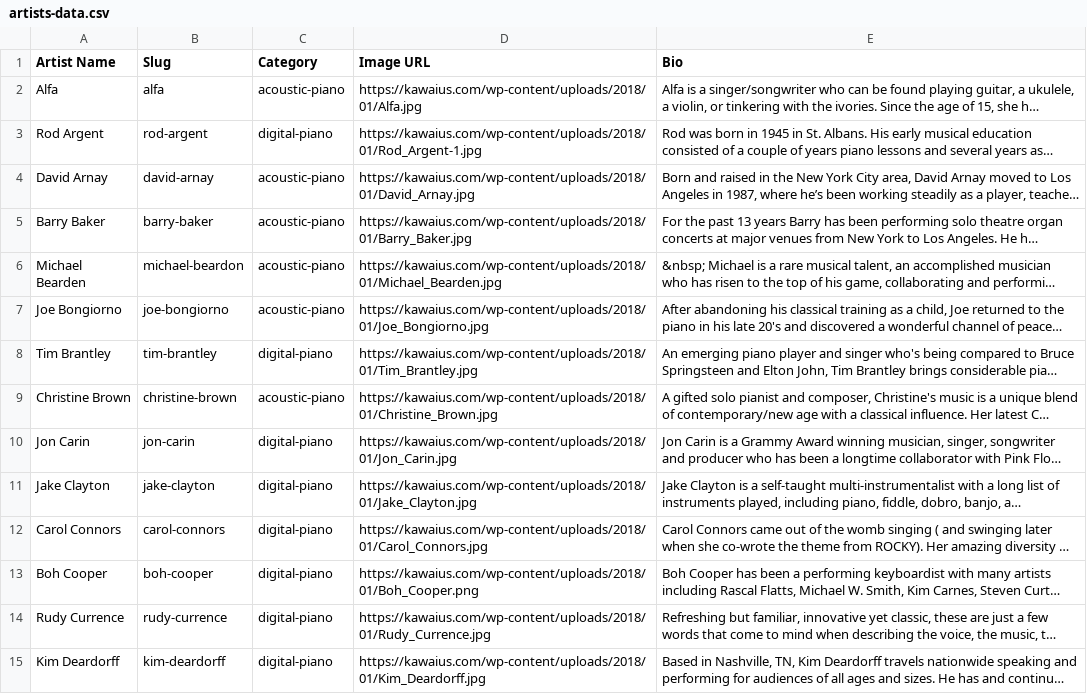
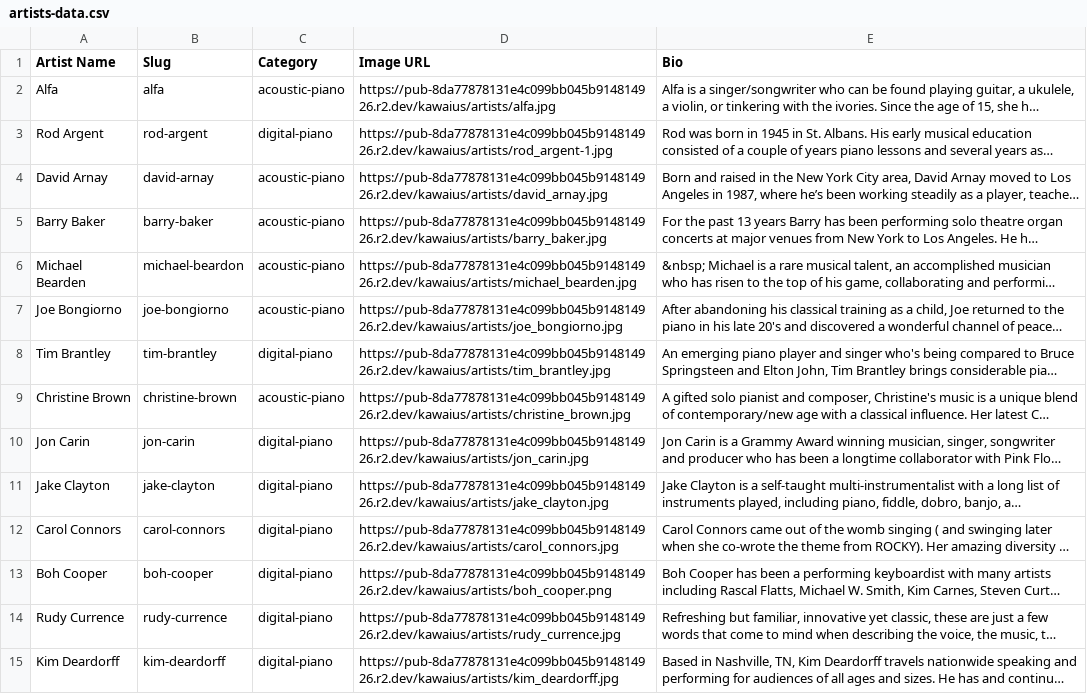
Before and after one commit to galbii/KAWAI, a CSV file: artists-data.csv, drawn as a sheet; only a part is shown; long unchanged cells end in …; the diff covers the shown part only; the diff names each change by its address in the sheet, - before the commit and + after, or states it on an @@ line.

```diff
--- a/artists-data.csv
+++ b/artists-data.csv
-D2 (Image URL): https://kawaius.com/wp-content/uploads/2018/01/Alfa.jpg
+D2 (Image URL): https://pub-8da77878131e4c099bb045b914814926.r2.dev/kawaius/artists/alfa.jpg
-D3 (Image URL): https://kawaius.com/wp-content/uploads/2018/01/Rod_Argent-1.jpg
+D3 (Image URL): https://pub-8da77878131e4c099bb045b914814926.r2.dev/kawaius/artists/rod_argent-1.jpg
-D4 (Image URL): https://kawaius.com/wp-content/uploads/2018/01/David_Arnay.jpg
+D4 (Image URL): https://pub-8da77878131e4c099bb045b914814926.r2.dev/kawaius/artists/david_arnay.jpg
-D5 (Image URL): https://kawaius.com/wp-content/uploads/2018/01/Barry_Baker.jpg
+D5 (Image URL): https://pub-8da77878131e4c099bb045b914814926.r2.dev/kawaius/artists/barry_baker.jpg
-D6 (Image URL): https://kawaius.com/wp-content/uploads/2018/01/Michael_Bearden.jpg
+D6 (Image URL): https://pub-8da77878131e4c099bb045b914814926.r2.dev/kawaius/artists/michael_bearden.jpg
-D7 (Image URL): https://kawaius.com/wp-content/uploads/2018/01/Joe_Bongiorno.jpg
+D7 (Image URL): https://pub-8da77878131e4c099bb045b914814926.r2.dev/kawaius/artists/joe_bongiorno.jpg
-D8 (Image URL): https://kawaius.com/wp-content/uploads/2018/01/Tim_Brantley.jpg
+D8 (Image URL): https://pub-8da77878131e4c099bb045b914814926.r2.dev/kawaius/artists/tim_brantley.jpg
-D9 (Image URL): https://kawaius.com/wp-content/uploads/2018/01/Christine_Brown.jpg
+D9 (Image URL): https://pub-8da77878131e4c099bb045b914814926.r2.dev/kawaius/artists/christine_brown.jpg
-D10 (Image URL): https://kawaius.com/wp-content/uploads/2018/01/Jon_Carin.jpg
+D10 (Image URL): https://pub-8da77878131e4c099bb045b914814926.r2.dev/kawaius/artists/jon_carin.jpg
-D11 (Image URL): https://kawaius.com/wp-content/uploads/2018/01/Jake_Clayton.jpg
+D11 (Image URL): https://pub-8da77878131e4c099bb045b914814926.r2.dev/kawaius/artists/jake_clayton.jpg
-D12 (Image URL): https://kawaius.com/wp-content/uploads/2018/01/Carol_Connors.jpg
+D12 (Image URL): https://pub-8da77878131e4c099bb045b914814926.r2.dev/kawaius/artists/carol_connors.jpg
-D13 (Image URL): https://kawaius.com/wp-content/uploads/2018/01/Boh_Cooper.png
+D13 (Image URL): https://pub-8da77878131e4c099bb045b914814926.r2.dev/kawaius/artists/boh_cooper.png
-D14 (Image URL): https://kawaius.com/wp-content/uploads/2018/01/Rudy_Currence.jpg
+D14 (Image URL): https://pub-8da77878131e4c099bb045b914814926.r2.dev/kawaius/artists/rudy_currence.jpg
-D15 (Image URL): https://kawaius.com/wp-content/uploads/2018/01/Kim_Deardorff.jpg
+D15 (Image URL): https://pub-8da77878131e4c099bb045b914814926.r2.dev/kawaius/artists/kim_deardorff.jpg
```
Also changed, not shown: 50 edited cells elsewhere in this file, 33 other files.
